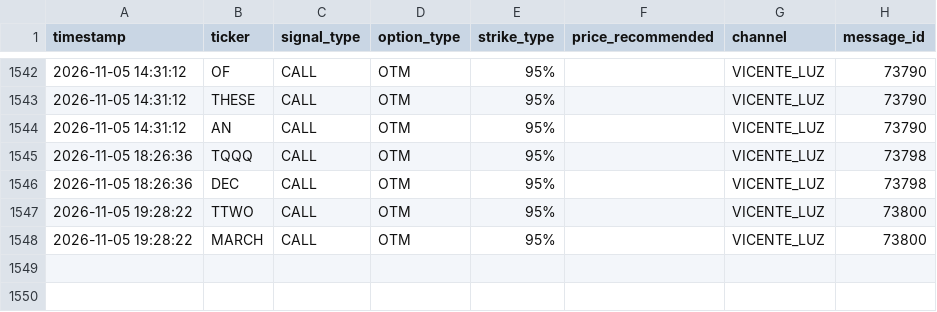
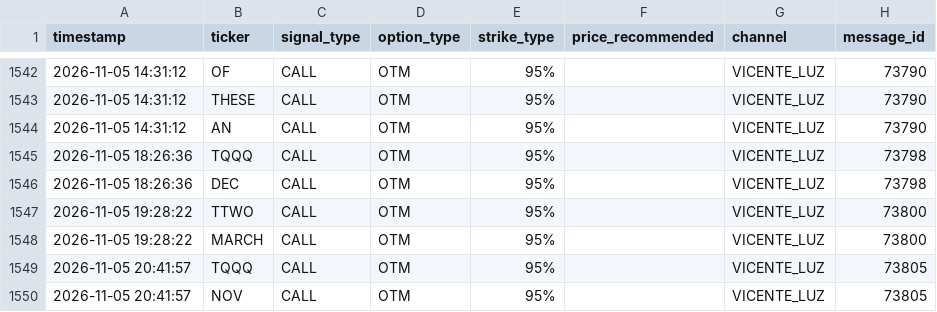
Before and after one commit to sagimax20-create/senales-bolsa-trading, a CSV file: data/signals.csv, drawn as a sheet; only a part is shown, gaps mark what is left out; the diff names each change by its address in the sheet, - before the commit and + after, or states it on an @@ line.

```diff
--- a/data/signals.csv
+++ b/data/signals.csv
+row 1549: 2026-11-05 20:41:57 | TQQQ | CALL | OTM | 95% |  | VICENTE_LUZ | 73805
+row 1550: 2026-11-05 20:41:57 | NOV | CALL | OTM | 95% |  | VICENTE_LUZ | 73805
```
Also changed, not shown: 4 other files.
